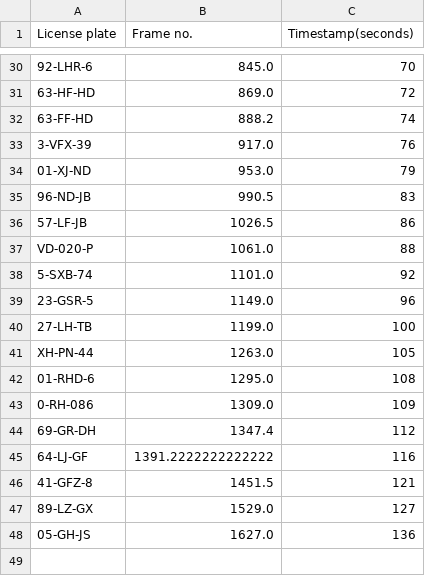
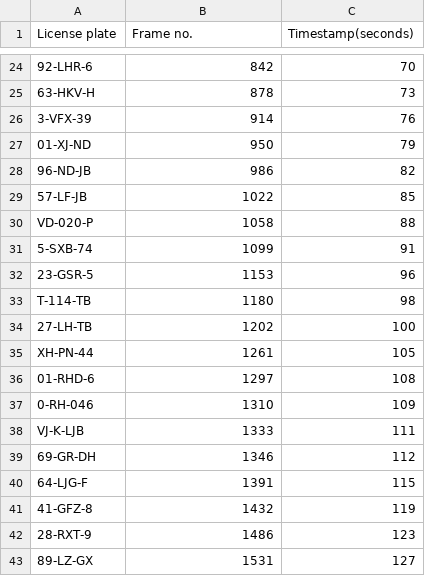
Before and after one commit to vincentvvliet/Docker_ImageProcessing, a CSV file: Output.csv, drawn as a sheet; only a part is shown, gaps mark what is left out; removed rows and columns are numbered as before the commit, all else as after; the diff covers the shown part only; the diff names each change by its address in the sheet, - before the commit and + after, or states it on an @@ line.

```diff
--- a/Output.csv
+++ b/Output.csv
-B24 (Frame no.): 845.0
+B24 (Frame no.): 842
-row 31: 63-HF-HD | 869.0 | 72
-row 32: 63-FF-HD | 888.2 | 74
+row 25: 63-HKV-H | 878 | 73
-B26 (Frame no.): 917.0
+B26 (Frame no.): 914
-B27 (Frame no.): 953.0
+B27 (Frame no.): 950
-row 35: 96-ND-JB | 990.5 | 83
-row 36: 57-LF-JB | 1026.5 | 86
+row 28: 96-ND-JB | 986 | 82
+row 29: 57-LF-JB | 1022 | 85
-B30 (Frame no.): 1061.0
+B30 (Frame no.): 1058
-row 38: 5-SXB-74 | 1101.0 | 92
+row 31: 5-SXB-74 | 1099 | 91
-B32 (Frame no.): 1149.0
+B32 (Frame no.): 1153
+row 33: T-114-TB | 1180 | 98
-B34 (Frame no.): 1199.0
+B34 (Frame no.): 1202
-B35 (Frame no.): 1263.0
+B35 (Frame no.): 1261
-B36 (Frame no.): 1295.0
+B36 (Frame no.): 1297
-A37 (License plate): 0-RH-086
+A37 (License plate): 0-RH-046
-B37 (Frame no.): 1309.0
+B37 (Frame no.): 1310
+row 38: VJ-K-LJB | 1333 | 111
-B39 (Frame no.): 1347.4
+B39 (Frame no.): 1346
-row 45: 64-LJ-GF | 1391.2222222222222 | 116
-row 46: 41-GFZ-8 | 1451.5 | 121
+row 40: 64-LJG-F | 1391 | 115
+row 41: 41-GFZ-8 | 1432 | 119
+row 42: 28-RXT-9 | 1486 | 123
-B43 (Frame no.): 1529.0
+B43 (Frame no.): 1531
-row 48: 05-GH-JS | 1627.0 | 136
```
Also changed, not shown: 5 added rows, 11 removed rows and 18 edited cells elsewhere in this file, 2 other files.
